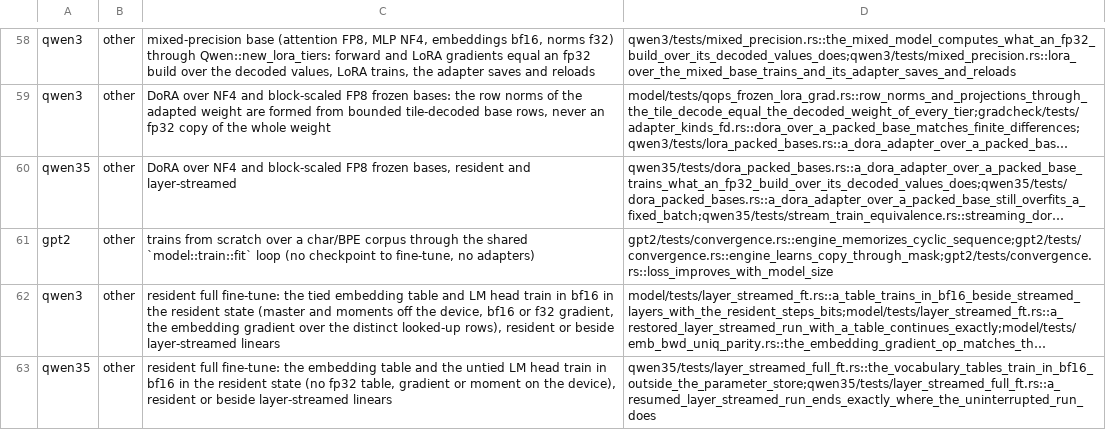
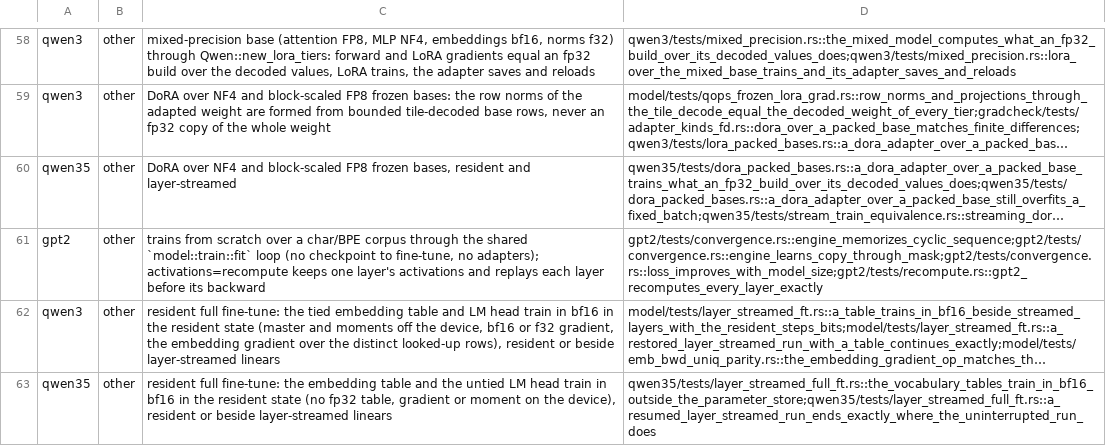
Before and after one commit to swedishembedded/brain, a TSV file: scripts/gates/training-capabilities.tsv, drawn as a sheet; only a part is shown, gaps mark what is left out; long unchanged cells end in …; the diff names each change by its address in the sheet, - before the commit and + after, or states it on an @@ line.

Commit message:
gpt2: activations=recompute shares one layer's activation buffers and replays each layer before its backward
The per-layer forward is one function the forward pass and the
recomputing backward both record. Loss and gradients are bit-equal to
keeping every layer (model::saved::check_recompute).

```diff
--- a/scripts/gates/training-capabilities.tsv
+++ b/scripts/gates/training-capabilities.tsv
-C61: …fine-tune, no adapters)
+C61: …fine-tune, no adapters); activations=recompute keeps one layer's activations and replays each layer before its backward
-D61: gpt2/tests/convergence.rs::engine_memorizes_cyclic_sequence;gpt2/tests/convergence.rs::engine_learns_copy_through_mask;gpt2/tests/convergence.rs::loss_improves_with_model_size
+D61: gpt2/tests/convergence.rs::engine_memorizes_cyclic_sequence;gpt2/tests/convergence.rs::engine_learns_copy_through_mask;gpt2/tests/convergence.rs::loss_improves_with_model_size;gpt2/tests/recompute.rs::gpt2_recomputes_every_layer_exactly
```
Also changed, not shown: 5 other files.
